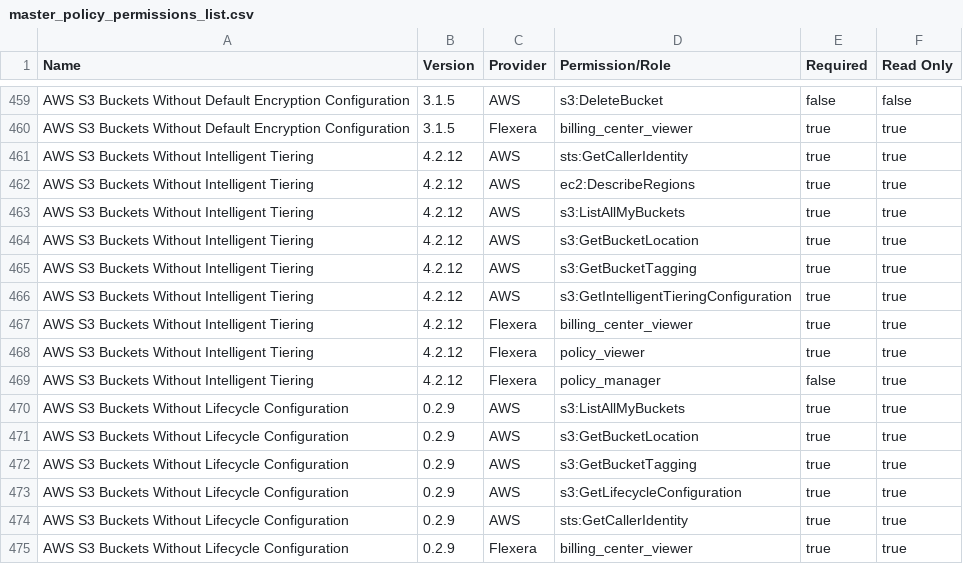
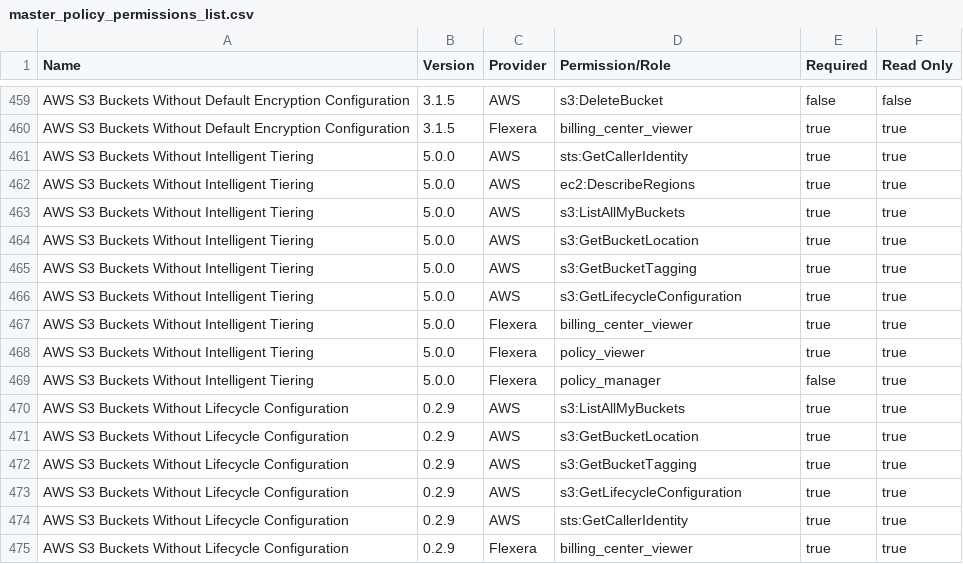
Before and after one commit to flexera-public/policy_templates, a CSV file: data/policy_permissions_list/master_policy_permissions_list.csv, drawn as a sheet; only a part is shown, gaps mark what is left out.

```diff
--- a/data/policy_permissions_list/master_policy_permissions_list.csv
+++ b/data/policy_permissions_list/master_policy_permissions_list.csv
@@ -460,11 +460,11 @@ AWS S3 Buckets Without Default Encryption Configuration,3.1.5,AWS,s3:DeleteBucke
 AWS S3 Buckets Without Default Encryption Configuration,3.1.5,Flexera,billing_center_viewer,true,true
-AWS S3 Buckets Without Intelligent Tiering,4.2.12,AWS,sts:GetCallerIdentity,true,true
-AWS S3 Buckets Without Intelligent Tiering,4.2.12,AWS,ec2:DescribeRegions,true,true
-AWS S3 Buckets Without Intelligent Tiering,4.2.12,AWS,s3:ListAllMyBuckets,true,true
-AWS S3 Buckets Without Intelligent Tiering,4.2.12,AWS,s3:GetBucketLocation,true,true
-AWS S3 Buckets Without Intelligent Tiering,4.2.12,AWS,s3:GetBucketTagging,true,true
-AWS S3 Buckets Without Intelligent Tiering,4.2.12,AWS,s3:GetIntelligentTieringConfiguration,true,true
-AWS S3 Buckets Without Intelligent Tiering,4.2.12,Flexera,billing_center_viewer,true,true
-AWS S3 Buckets Without Intelligent Tiering,4.2.12,Flexera,policy_viewer,true,true
-AWS S3 Buckets Without Intelligent Tiering,4.2.12,Flexera,policy_manager,false,true
+AWS S3 Buckets Without Intelligent Tiering,5.0.0,AWS,sts:GetCallerIdentity,true,true
+AWS S3 Buckets Without Intelligent Tiering,5.0.0,AWS,ec2:DescribeRegions,true,true
+AWS S3 Buckets Without Intelligent Tiering,5.0.0,AWS,s3:ListAllMyBuckets,true,true
+AWS S3 Buckets Without Intelligent Tiering,5.0.0,AWS,s3:GetBucketLocation,true,true
+AWS S3 Buckets Without Intelligent Tiering,5.0.0,AWS,s3:GetBucketTagging,true,true
+AWS S3 Buckets Without Intelligent Tiering,5.0.0,AWS,s3:GetLifecycleConfiguration,true,true
+AWS S3 Buckets Without Intelligent Tiering,5.0.0,Flexera,billing_center_viewer,true,true
+AWS S3 Buckets Without Intelligent Tiering,5.0.0,Flexera,policy_viewer,true,true
+AWS S3 Buckets Without Intelligent Tiering,5.0.0,Flexera,policy_manager,false,true
 AWS S3 Buckets Without Lifecycle Configuration,0.2.9,AWS,s3:ListAllMyBuckets,true,true
```
Also changed, not shown: 7 other files.
